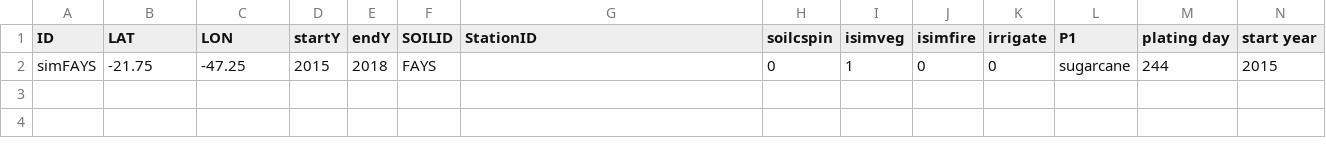
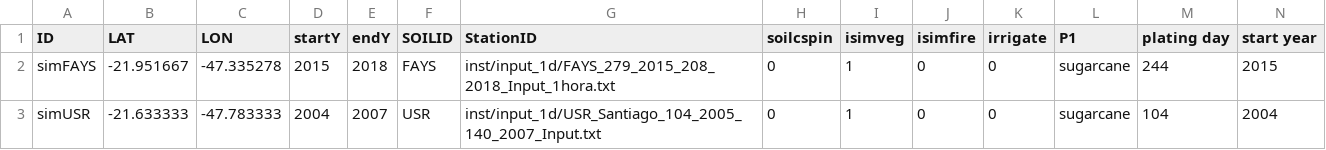
Before and after one commit to JBortolucci/ECOSMOS, a CSV file: inst/Template_Simulation_Control_ECOSMOS_CANA.csv, drawn as a sheet; only a part is shown; rows hold the shown columns only; the diff names each change by its address in the sheet, - before the commit and + after, or states it on an @@ line.

Commit message:
EucFlux parametrization
Parametrização para EucFlux

```diff
--- a/inst/Template_Simulation_Control_ECOSMOS_CANA.csv
+++ b/inst/Template_Simulation_Control_ECOSMOS_CANA.csv
-B2 (LAT): -21.75
+B2 (LAT): -21.951667
-C2 (LON): -47.25
+C2 (LON): -47.335278
-G2 (StationID): (empty)
+G2 (StationID): inst/input_1d/FAYS_279_2015_208_2018_Input_1hora.txt
+row 3: simUSR | -21.633333 | -47.783333 | 2004 | 2007 | USR | inst/input_1d/USR_Santiago_104_2005_140_2007_Input.txt | 0 | 1 | 0 | 0 | sugarcane | 104 | 2004
```
Also changed, not shown: inst/Template_Simulation_Control_ECOSMOS.csv, inst/plant_params.csv, 4 other files.
